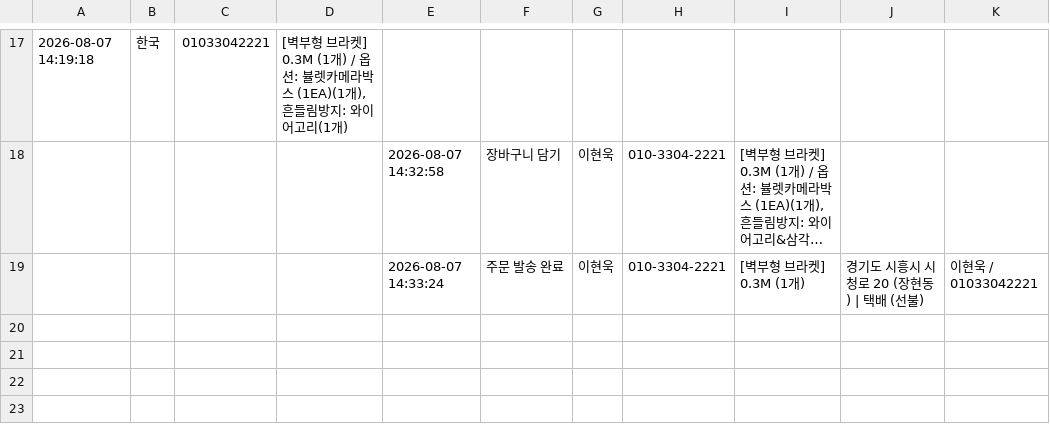
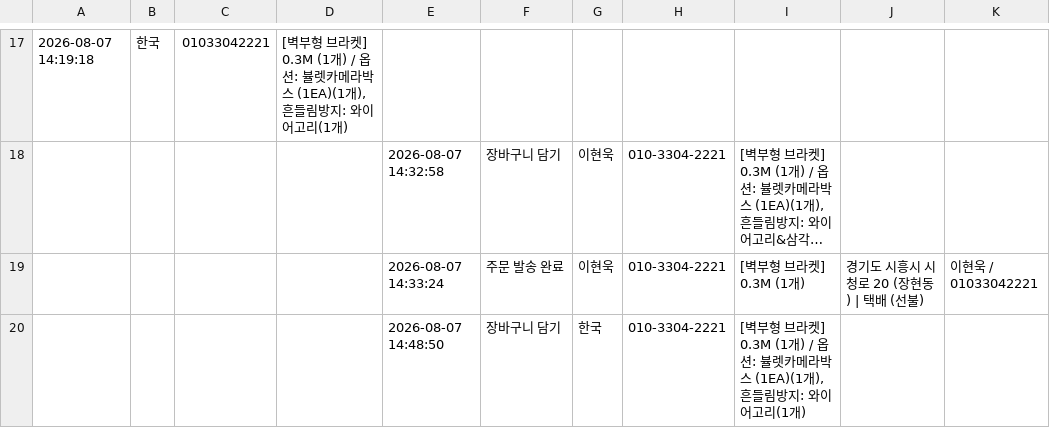
Before and after one commit to KSPole/general-pricelist, a CSV file: access_log.csv, drawn as a sheet; only a part is shown, gaps mark what is left out; long unchanged cells end in …; the diff names each change by its address in the sheet, - before the commit and + after, or states it on an @@ line.

Commit message:
up

```diff
--- a/access_log.csv
+++ b/access_log.csv
+row 20:  |  |  |  | 2026-08-07 14:48:50 | 장바구니 담기 | 한국 | 010-3304-2221 | [벽부형 브라켓] 0.3M (1개) / 옵션: 뷸렛카메라박스 (1EA)(1개), 흔들림방지: 와이어고리(1개)
```
